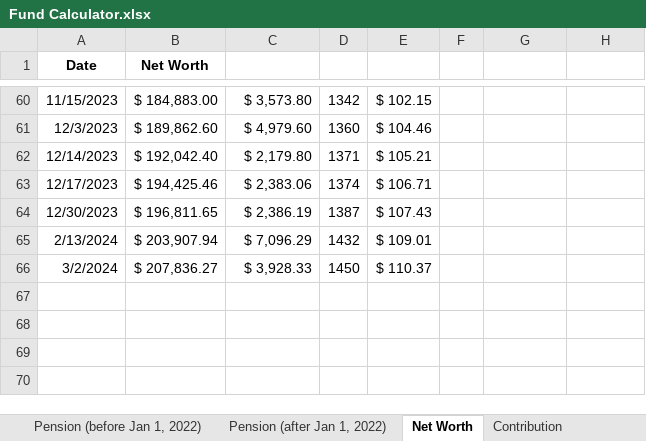
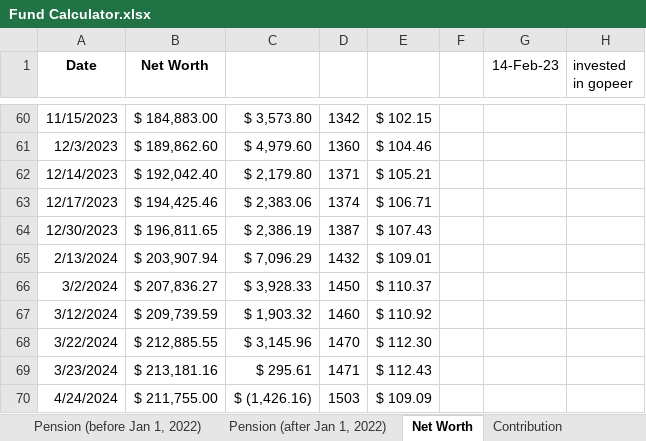
Before and after one commit to JinCheolChoi/Fund_Calculator, an Excel workbook: Fund Calculator.xlsx, sheet Net Worth, drawn as a sheet; only a part is shown, gaps mark what is left out; values as stored, in another font and other column widths than the file's, no borders; the diff names each change by its address in the sheet, - before the commit and + after, or states it on an @@ line.

```diff
--- a/Fund Calculator.xlsx (sheet Net Worth)
+++ b/Fund Calculator.xlsx (sheet Net Worth)
-G1: (empty)
+G1: 14-Feb-23
-H1: (empty)
+H1: invested in gopeer
+row 67: 3/12/2024 | $ 209,739.59 | $ 1,903.32 | 1460 | $ 110.92
+row 68: 3/22/2024 | $ 212,885.55 | $ 3,145.96 | 1470 | $ 112.30
+row 69: 3/23/2024 | $ 213,181.16 | $ 295.61 | 1471 | $ 112.43
+row 70: 4/24/2024 | $ 211,755.00 | $ (1,426.16) | 1503 | $ 109.09
```
Also changed, not shown: sheet Fund Performance, sheet Stock Performance, sheet Monthly Expenditure, formulas that keep their value, charts or pictures.
